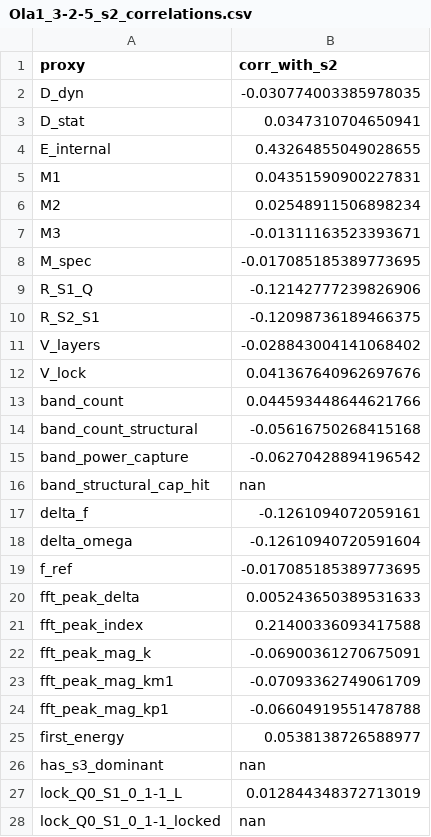
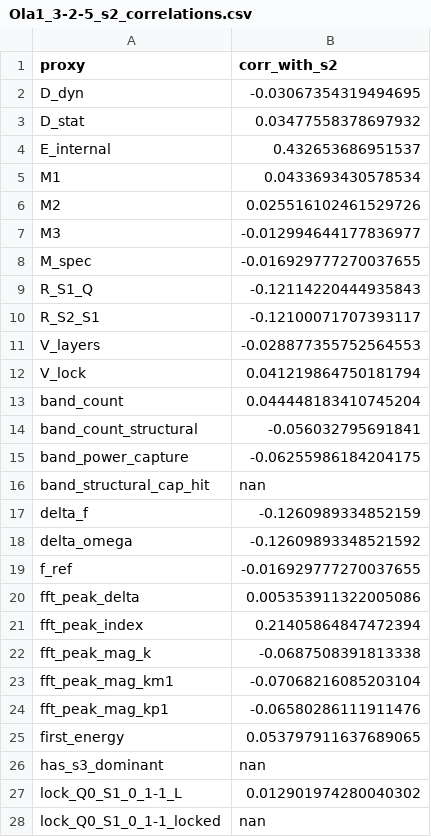
Before and after one commit to cesaragostino/doft-study05-internal-string-layers-below-quark, a CSV file: data/processed/ola1/Ola1_3-2-5_s2_correlations.csv, drawn as a sheet; only a part is shown; the diff covers the shown part only.

```diff
--- a/data/processed/ola1/Ola1_3-2-5_s2_correlations.csv
+++ b/data/processed/ola1/Ola1_3-2-5_s2_correlations.csv
@@ -1,28 +1,28 @@
 proxy,corr_with_s2
-D_dyn,-0.030774003385978035
-D_stat,0.0347310704650941
-E_internal,0.43264855049028655
-M1,0.04351590900227831
-M2,0.02548911506898234
-M3,-0.01311163523393671
-M_spec,-0.017085185389773695
-R_S1_Q,-0.12142777239826906
-R_S2_S1,-0.12098736189466375
-V_layers,-0.028843004141068402
-V_lock,0.041367640962697676
-band_count,0.044593448644621766
-band_count_structural,-0.05616750268415168
-band_power_capture,-0.06270428894196542
+D_dyn,-0.03067354319494695
+D_stat,0.03477558378697932
+E_internal,0.432653686951537
+M1,0.0433693430578534
+M2,0.025516102461529726
+M3,-0.012994644177836977
+M_spec,-0.016929777270037655
+R_S1_Q,-0.12114220444935843
+R_S2_S1,-0.12100071707393117
+V_layers,-0.028877355752564553
+V_lock,0.041219864750181794
+band_count,0.044448183410745204
+band_count_structural,-0.056032795691841
+band_power_capture,-0.06255986184204175
 band_structural_cap_hit,nan
-delta_f,-0.1261094072059161
-delta_omega,-0.12610940720591604
-f_ref,-0.017085185389773695
-fft_peak_delta,0.005243650389531633
-fft_peak_index,0.21400336093417588
-fft_peak_mag_k,-0.06900361270675091
-fft_peak_mag_km1,-0.07093362749061709
-fft_peak_mag_kp1,-0.06604919551478788
-first_energy,0.0538138726588977
+delta_f,-0.1260989334852159
+delta_omega,-0.12609893348521592
+f_ref,-0.016929777270037655
+fft_peak_delta,0.005353911322005086
+fft_peak_index,0.21405864847472394
+fft_peak_mag_k,-0.0687508391813338
+fft_peak_mag_km1,-0.07068216085203104
+fft_peak_mag_kp1,-0.06580286111911476
+first_energy,0.053797911637689065
 has_s3_dominant,nan
-lock_Q0_S1_0_1-1_L,0.012844348372713019
+lock_Q0_S1_0_1-1_L,0.012901974280040302
 lock_Q0_S1_0_1-1_locked,nan
```
Also changed, not shown: 47 edited cells elsewhere in this file, data/processed/digest/ola1/best_match_per_run.csv, data/processed/ola1/best_match_per_run.csv, 11 other files.
